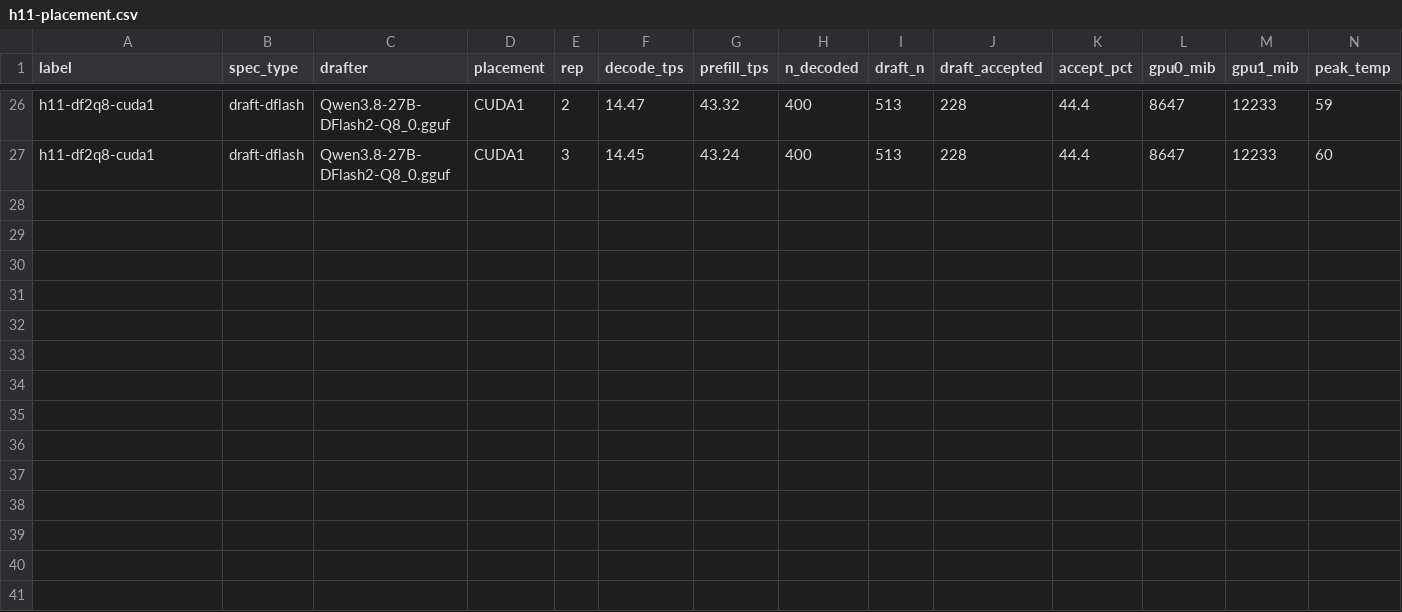
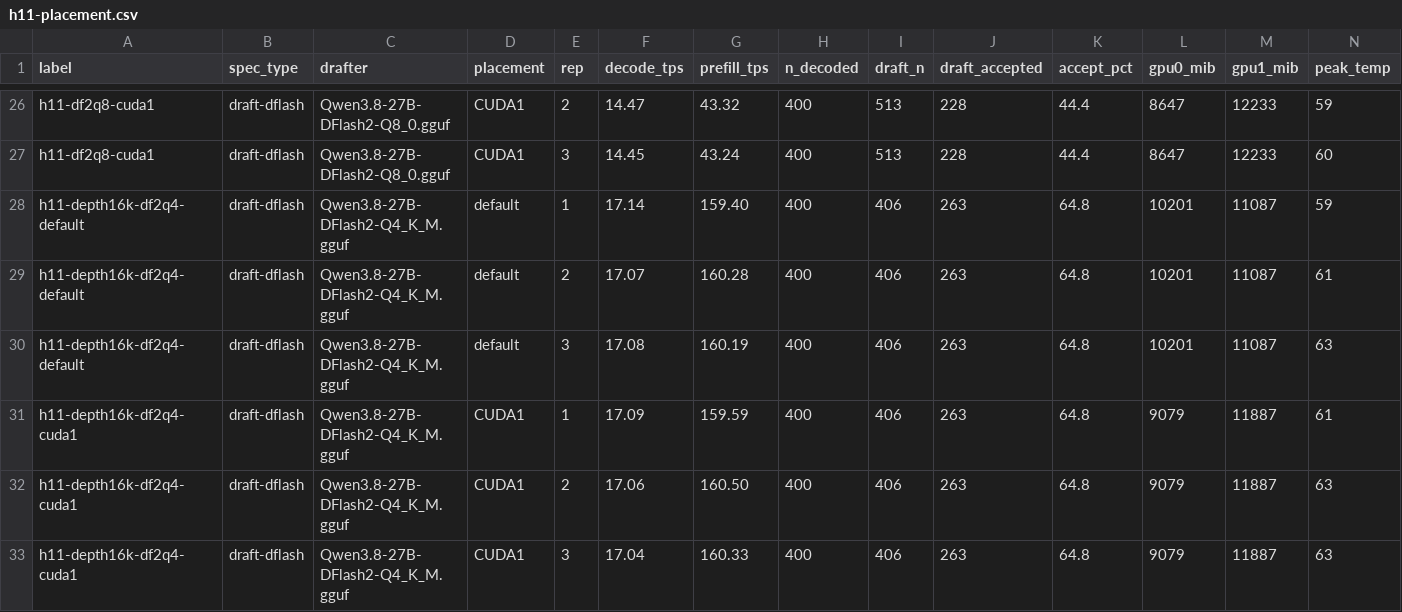
Before and after one commit to Tom1tk/p100-inference-benchmarks, a CSV file: results/h11-placement.csv, drawn as a sheet; only a part is shown, gaps mark what is left out; rows hold the shown columns only; the diff names each change by its address in the sheet, - before the commit and + after, or states it on an @@ line.

```diff
--- a/results/h11-placement.csv
+++ b/results/h11-placement.csv
+row 28: h11-depth16k-df2q4-default | draft-dflash | Qwen3.8-27B-DFlash2-Q4_K_M.gguf | default | 1 | 17.14 | 159.40 | 400 | 406 | 263 | 64.8 | 10201 | 11087 | 59
+row 29: h11-depth16k-df2q4-default | draft-dflash | Qwen3.8-27B-DFlash2-Q4_K_M.gguf | default | 2 | 17.07 | 160.28 | 400 | 406 | 263 | 64.8 | 10201 | 11087 | 61
+row 30: h11-depth16k-df2q4-default | draft-dflash | Qwen3.8-27B-DFlash2-Q4_K_M.gguf | default | 3 | 17.08 | 160.19 | 400 | 406 | 263 | 64.8 | 10201 | 11087 | 63
+row 31: h11-depth16k-df2q4-cuda1 | draft-dflash | Qwen3.8-27B-DFlash2-Q4_K_M.gguf | CUDA1 | 1 | 17.09 | 159.59 | 400 | 406 | 263 | 64.8 | 9079 | 11887 | 61
+row 32: h11-depth16k-df2q4-cuda1 | draft-dflash | Qwen3.8-27B-DFlash2-Q4_K_M.gguf | CUDA1 | 2 | 17.06 | 160.50 | 400 | 406 | 263 | 64.8 | 9079 | 11887 | 63
+row 33: h11-depth16k-df2q4-cuda1 | draft-dflash | Qwen3.8-27B-DFlash2-Q4_K_M.gguf | CUDA1 | 3 | 17.04 | 160.33 | 400 | 406 | 263 | 64.8 | 9079 | 11887 | 63
```
Also changed, not shown: 11 other files.
